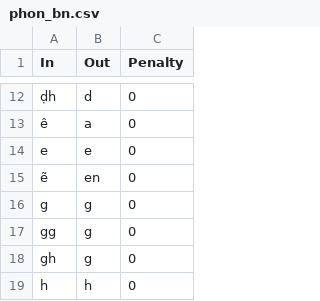
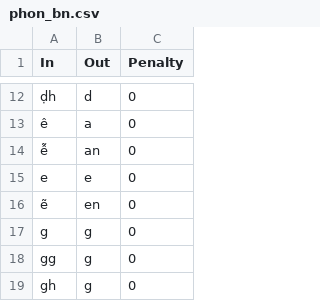
Before and after one commit to ChristianSi/komusan, a CSV file: data/phon_bn.csv, drawn as a sheet; only a part is shown, gaps mark what is left out; the shorter side is filled out with more unchanged rows; the diff names each change by its address in the sheet, - before the commit and + after, or states it on an @@ line.

Commit message:
Add missing letter

```diff
--- a/data/phon_bn.csv
+++ b/data/phon_bn.csv
+row 14: ễ | an | 0
```
